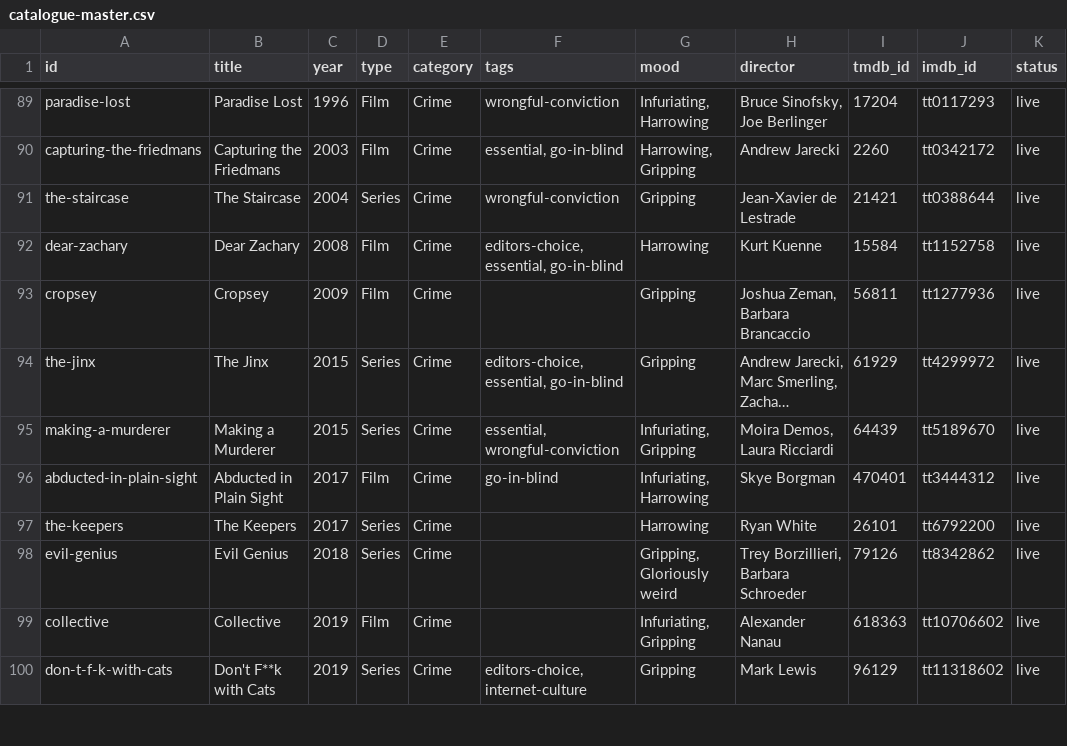
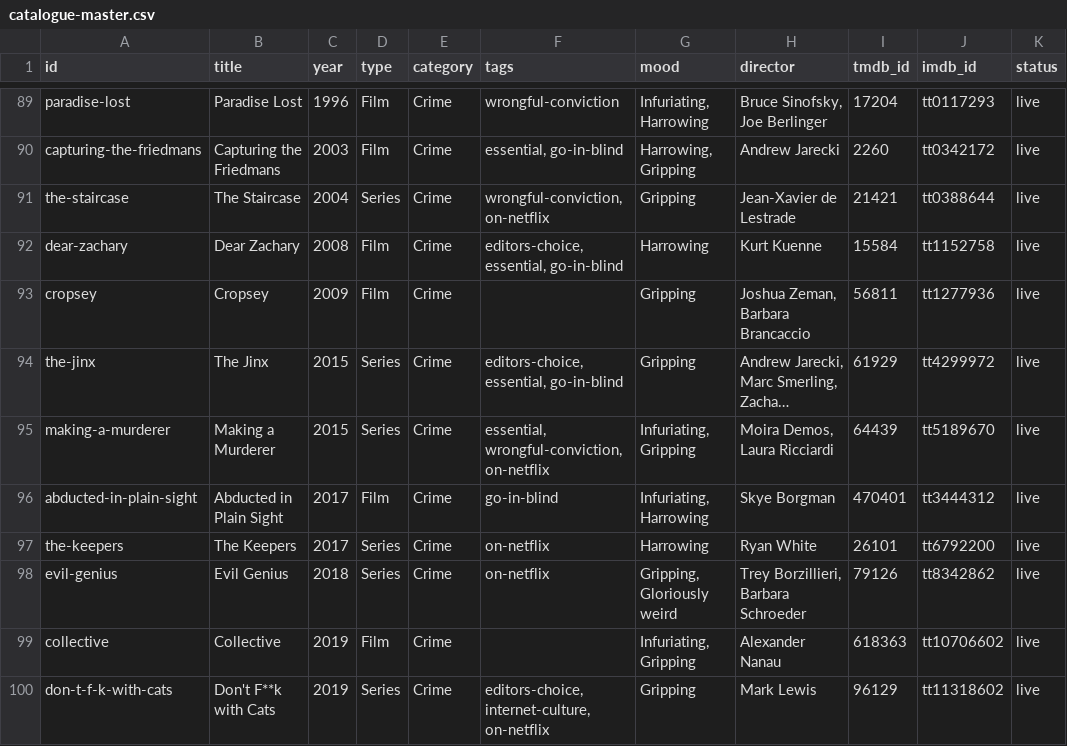
Before and after one commit to collymonsterr/documentaryclub, a CSV file: data/catalogue-master.csv, drawn as a sheet; only a part is shown, gaps mark what is left out; long unchanged cells end in …; the diff covers the shown part only; the diff names each change by its address in the sheet, - before the commit and + after, or states it on an @@ line.

```diff
--- a/data/catalogue-master.csv
+++ b/data/catalogue-master.csv
-F91 (tags): wrongful-conviction
+F91 (tags): wrongful-conviction, on-netflix
-F95 (tags): essential, wrongful-conviction
+F95 (tags): essential, wrongful-conviction, on-netflix
-F97:F98 (tags): (empty)
+F97:F98 (tags): on-netflix
-F100 (tags): editors-choice, internet-culture
+F100 (tags): editors-choice, internet-culture, on-netflix
```
Also changed, not shown: 128 edited cells elsewhere in this file, 45 other files.
